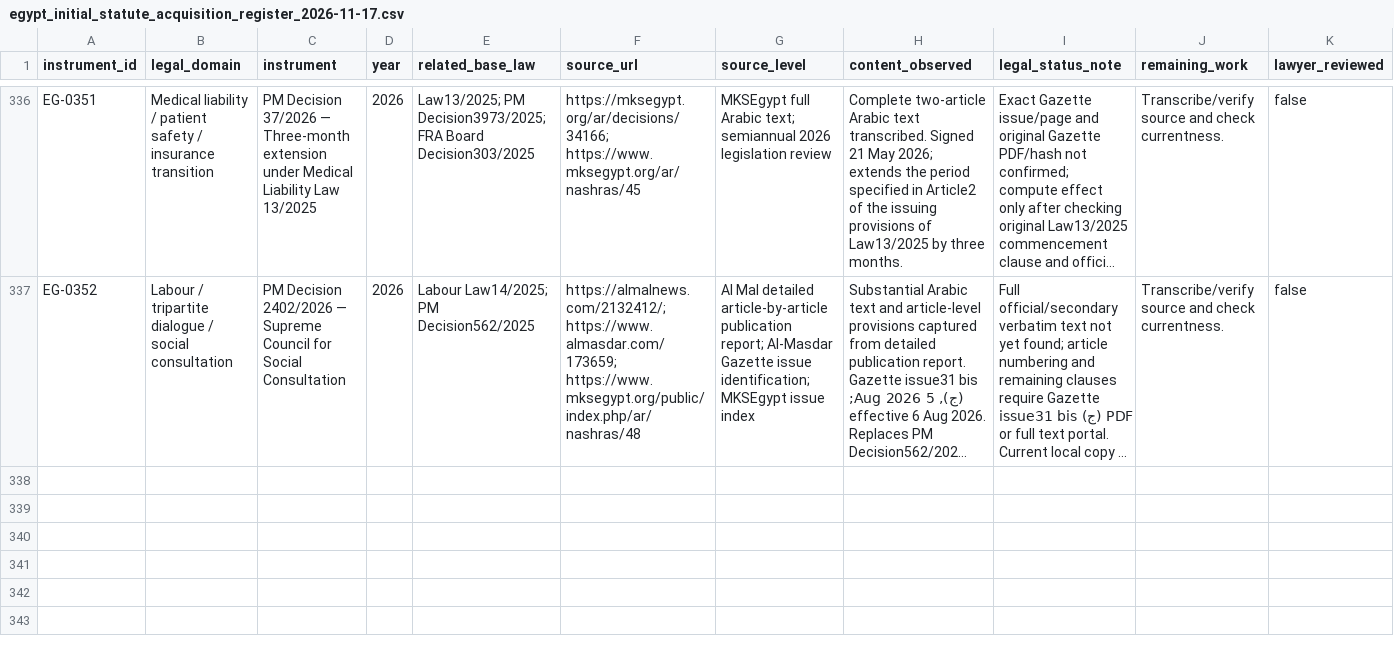
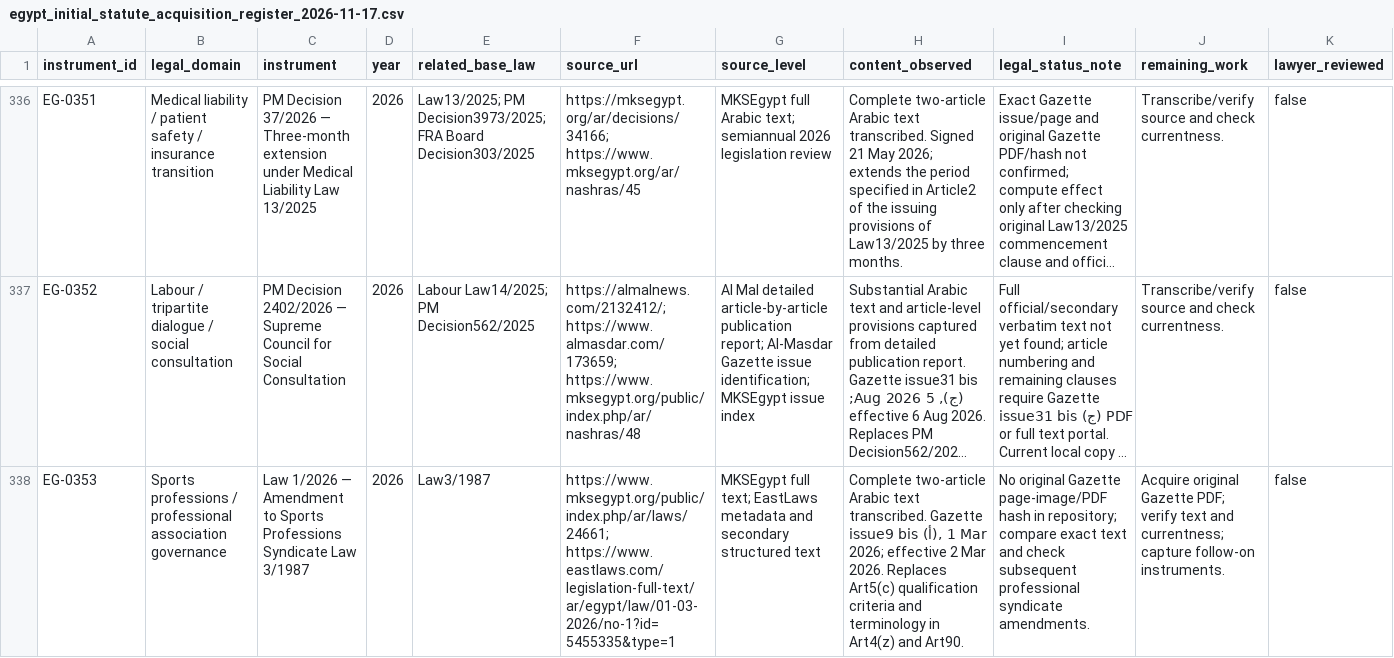
Before and after one commit to abdelmalek384/legal_copilot_latest, a CSV file: data/research/egypt_initial_statute_acquisition_register_2026-11-17.csv, drawn as a sheet; only a part is shown, gaps mark what is left out; long unchanged cells end in …; rows hold the shown columns only; the diff names each change by its address in the sheet, - before the commit and + after, or states it on an @@ line.

Commit message:
Add Law1/2026 text acquisition record

```diff
--- a/data/research/egypt_initial_statute_acquisition_register_2026-11-17.csv
+++ b/data/research/egypt_initial_statute_acquisition_register_2026-11-17.csv
+row 338: EG-0353 | Sports professions / professional association governance | Law 1/2026 — Amendment to Sports Professions Syndicate Law 3/1987 | 2026 | Law3/1987 | https://www.mksegypt.org/public/index.php/ar/laws/24661; https://www.eastlaws.com/legislation-full-text/ar/egypt/law/01-03-2026/no-1?id=5455335&type=1 | MKSEgypt full text; EastLaws metadata and secondary structured text | Complete two-article Arabic text transcribed. Gazette issue9 bis (أ), 1 Mar 2026; effective 2 Mar 2026. Replaces Art5(c) qualification criteria and terminology in Art4(z) and Art90. | No original Gazette page-image/PDF hash in repository; compare exact text and check subsequent professional syndicate amendments. | Acquire original Gazette PDF; verify text and currentness; capture follow-on instruments. | false
```
